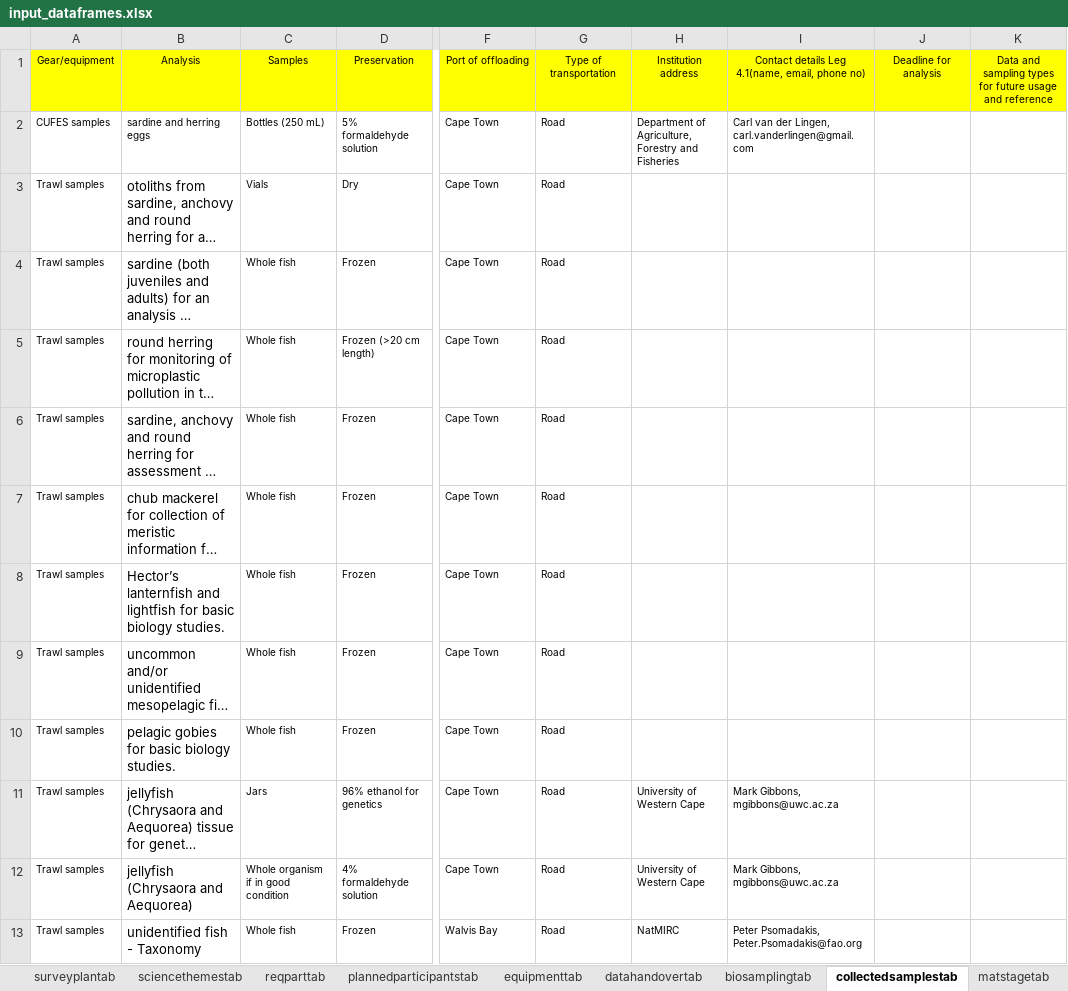
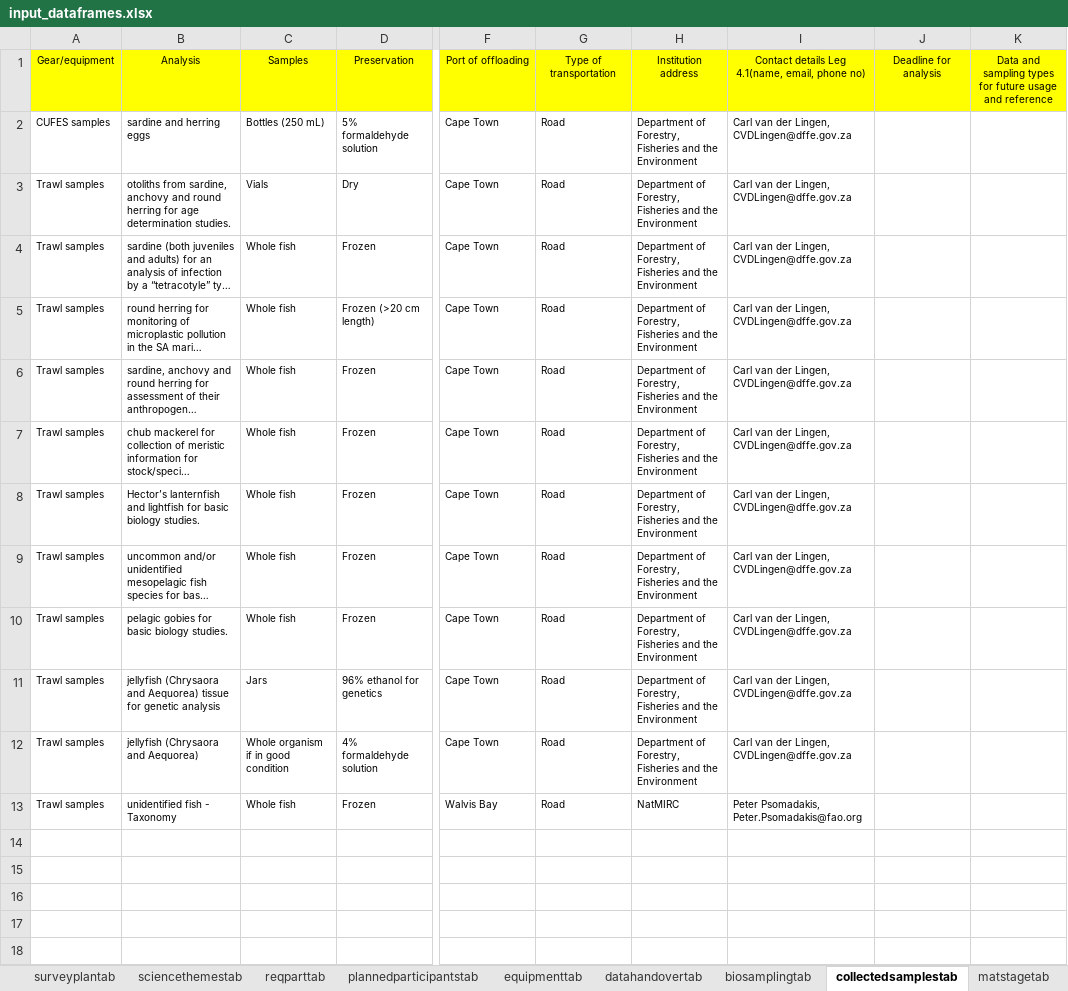
Before and after one commit to niknikos/SailingOrdersDFN, an Excel workbook: _tables/input_dataframes.xlsx, sheet collectedsamplestab, drawn as a sheet; only a part is shown, gaps mark what is left out; long unchanged cells end in …; values as stored, in another font and other column widths than the file's, no borders; the diff names each change by its address in the sheet, - before the commit and + after, or states it on an @@ line.

```diff
--- a/_tables/input_dataframes.xlsx (sheet collectedsamplestab)
+++ b/_tables/input_dataframes.xlsx (sheet collectedsamplestab)
-H2: Department of Agriculture, Forestry and Fisheries
+H2: Department of Forestry, Fisheries and the Environment
-I2: Carl van der Lingen, carl.vanderlingen@gmail.com
+I2: Carl van der Lingen, CVDLingen@dffe.gov.za
@@ B3:B13 text size: smaller @@
-H3:H10: (empty)
+H3:H10: Department of Forestry, Fisheries and the Environment
-I3:I10: (empty)
+I3:I10: Carl van der Lingen, CVDLingen@dffe.gov.za
-H11:H12: University of Western Cape
+H11:H12: Department of Forestry, Fisheries and the Environment
-I11:I12: Mark Gibbons, mgibbons@uwc.ac.za
+I11:I12: Carl van der Lingen, CVDLingen@dffe.gov.za
```
Also changed, not shown: sheet plannedparticipantstab, sheet acousticcattab, sheet datahandovertab, sheet tab_captions, sheet reqparttab, 1 other file.
